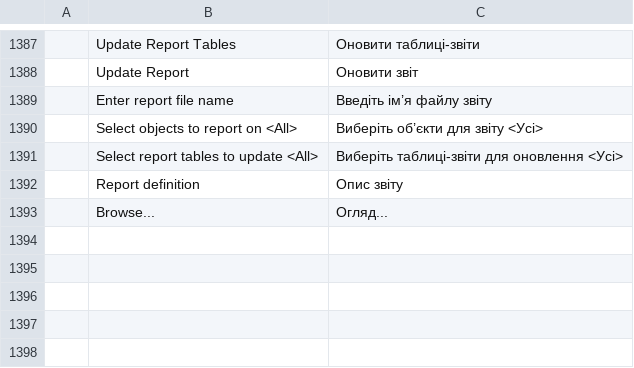
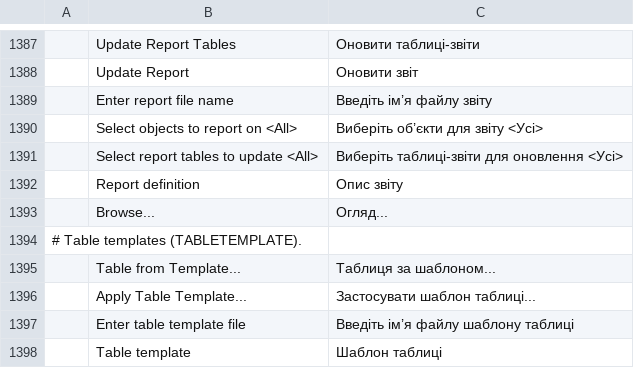
Before and after one commit to asimfali/cadcraft, a TSV file: crates/ui-egui/src/i18n/uk.tsv, drawn as a sheet; only a part is shown, gaps mark what is left out; the diff names each change by its address in the sheet, - before the commit and + after, or states it on an @@ line.

```diff
--- a/crates/ui-egui/src/i18n/uk.tsv
+++ b/crates/ui-egui/src/i18n/uk.tsv
+row 1394: # Table templates (TABLETEMPLATE).
+row 1395:  | Table from Template... | Таблиця за шаблоном...
+row 1396:  | Apply Table Template... | Застосувати шаблон таблиці...
+row 1397:  | Enter table template file | Введіть ім’я файлу шаблону таблиці
+row 1398:  | Table template | Шаблон таблиці
```
Also changed, not shown: crates/ui-egui/src/i18n/ru.tsv, 18 other files.
